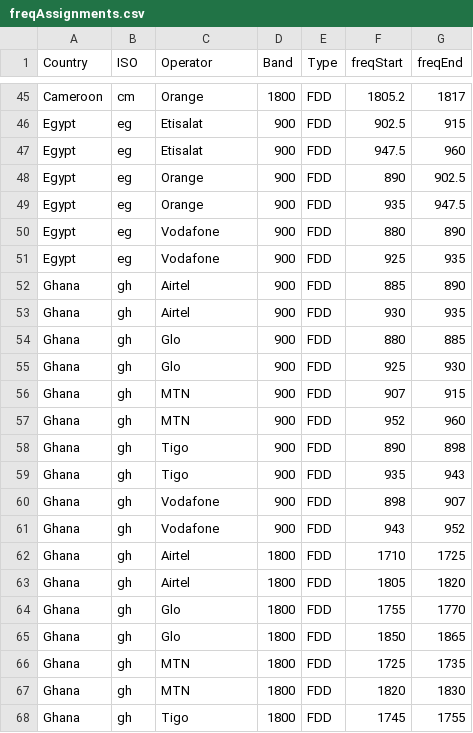
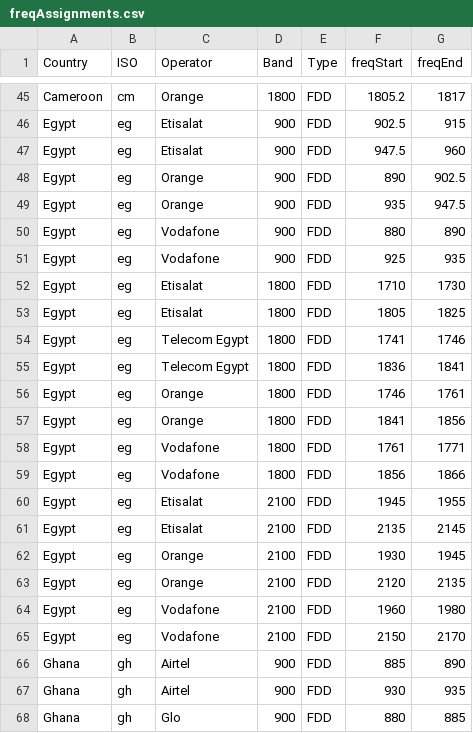
Before and after one commit to open-telecom-data/spectrum-assignments, a CSV file: freqAssignments.csv, drawn as a sheet; only a part is shown, gaps mark what is left out; the shorter side is filled out with more unchanged rows.

Commit message:
added assignments for Egypt in 1800MHz and 2100MHz

```diff
--- a/freqAssignments.csv
+++ b/freqAssignments.csv
@@ -51,2 +51,16 @@ Egypt,eg,Vodafone,900,FDD,880,890
 Egypt,eg,Vodafone,900,FDD,925,935
+Egypt,eg,Etisalat,1800,FDD,1710,1730
+Egypt,eg,Etisalat,1800,FDD,1805,1825
+Egypt,eg,Telecom Egypt,1800,FDD,1741,1746
+Egypt,eg,Telecom Egypt,1800,FDD,1836,1841
+Egypt,eg,Orange,1800,FDD,1746,1761
+Egypt,eg,Orange,1800,FDD,1841,1856
+Egypt,eg,Vodafone,1800,FDD,1761,1771
+Egypt,eg,Vodafone,1800,FDD,1856,1866
+Egypt,eg,Etisalat,2100,FDD,1945,1955
+Egypt,eg,Etisalat,2100,FDD,2135,2145
+Egypt,eg,Orange,2100,FDD,1930,1945
+Egypt,eg,Orange,2100,FDD,2120,2135
+Egypt,eg,Vodafone,2100,FDD,1960,1980
+Egypt,eg,Vodafone,2100,FDD,2150,2170
 Ghana,gh,Airtel,900,FDD,885,890
```
